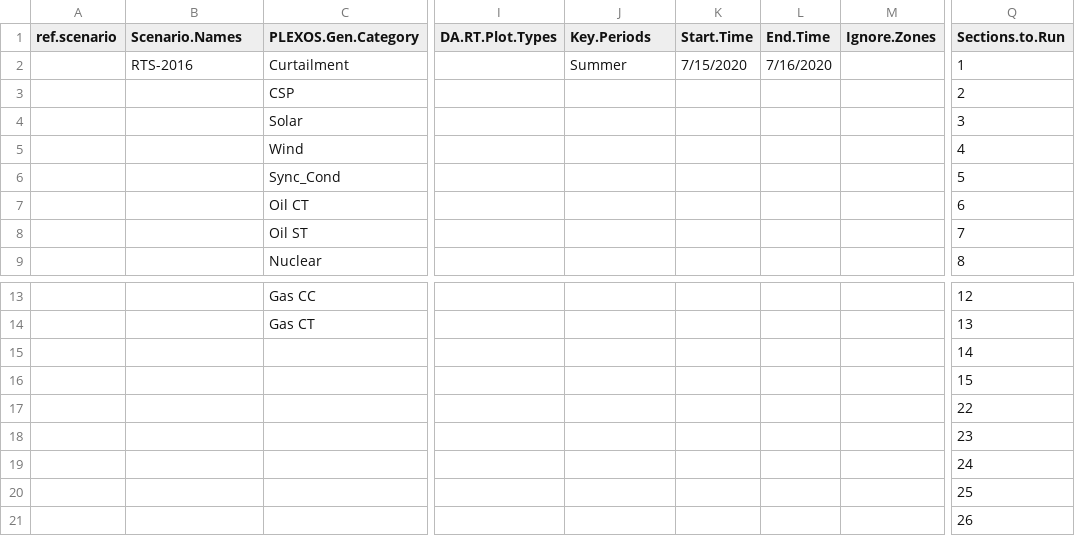
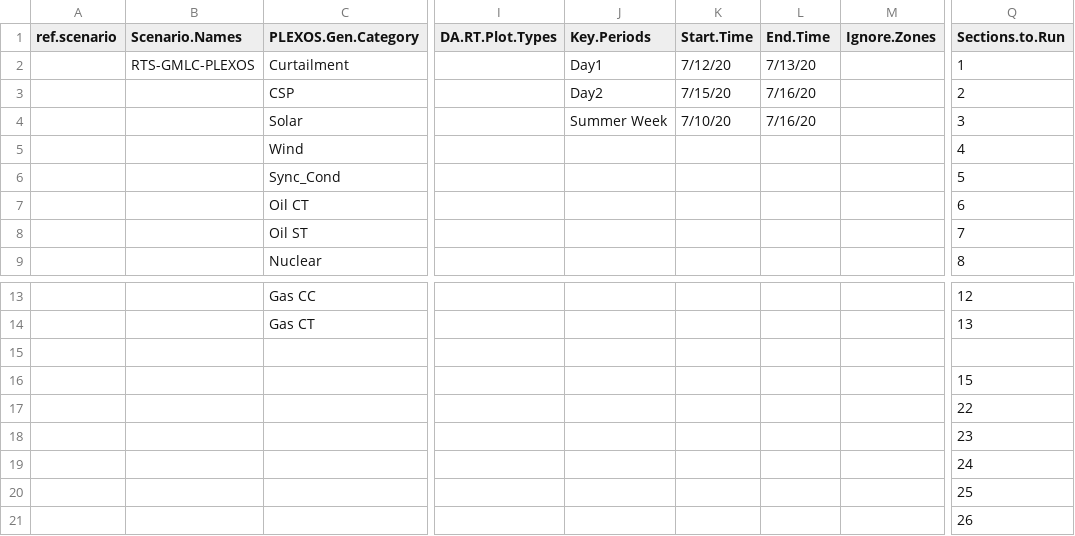
Before and after one commit to GridMod/RTS-GMLC, a CSV file: RTS_Data/FormattedData/PLEXOS/PLEXOS_Solution/HTML_Report/input_data_rts.csv, drawn as a sheet; only a part is shown, gaps mark what is left out; the diff names each change by its address in the sheet, - before the commit and + after, or states it on an @@ line.

Commit message:
plexos html used for uvig

```diff
--- a/RTS_Data/FormattedData/PLEXOS/PLEXOS_Solution/HTML_Report/input_data_rts.csv
+++ b/RTS_Data/FormattedData/PLEXOS/PLEXOS_Solution/HTML_Report/input_data_rts.csv
-B2 (Scenario.Names): RTS-2016
+B2 (Scenario.Names): RTS-GMLC-PLEXOS
-J2 (Key.Periods): Summer
+J2 (Key.Periods): Day1
-K2 (Start.Time): 7/15/2020
+K2 (Start.Time): 7/12/20
-L2 (End.Time): 7/16/2020
+L2 (End.Time): 7/13/20
-J3 (Key.Periods): (empty)
+J3 (Key.Periods): Day2
-K3 (Start.Time): (empty)
+K3 (Start.Time): 7/15/20
-L3:L4 (End.Time): (empty)
+L3:L4 (End.Time): 7/16/20
-J4 (Key.Periods): (empty)
+J4 (Key.Periods): Summer Week
-K4 (Start.Time): (empty)
+K4 (Start.Time): 7/10/20
-Q15 (Sections.to.Run): 14
+Q15 (Sections.to.Run): (empty)
```
Also changed, not shown: 24 other files.
